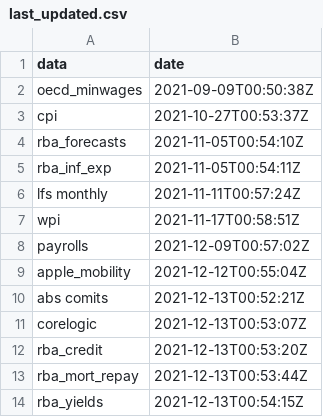
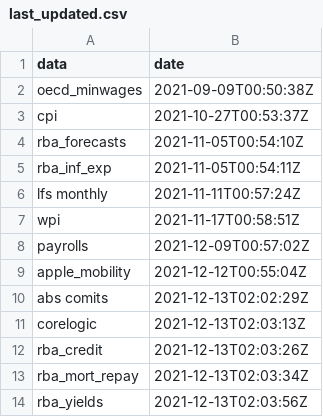
Before and after one commit to grattan/macro_dashboard_data, a CSV file: last_updated.csv, drawn as a sheet.

Commit message:
refreshing data

```diff
--- a/last_updated.csv
+++ b/last_updated.csv
@@ -9,6 +9,6 @@ payrolls,2021-12-09T00:57:02Z
 apple_mobility,2021-12-12T00:55:04Z
-abs comits,2021-12-13T00:52:21Z
-corelogic,2021-12-13T00:53:07Z
-rba_credit,2021-12-13T00:53:20Z
-rba_mort_repay,2021-12-13T00:53:44Z
-rba_yields,2021-12-13T00:54:15Z
+abs comits,2021-12-13T02:02:29Z
+corelogic,2021-12-13T02:03:13Z
+rba_credit,2021-12-13T02:03:26Z
+rba_mort_repay,2021-12-13T02:03:34Z
+rba_yields,2021-12-13T02:03:56Z
```
Also changed, not shown: 3 other files.
